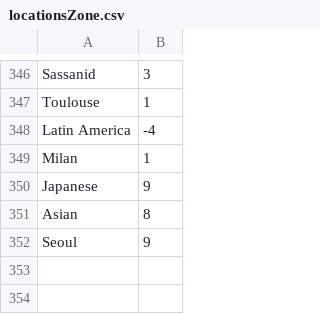
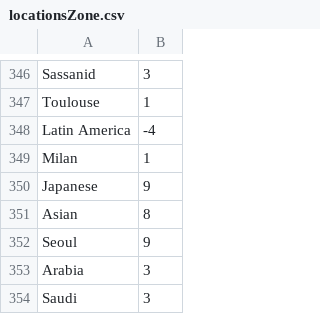
Before and after one commit to petrarch1603/MapPornBot, a CSV file: data/locationsZone.csv, drawn as a sheet; only a part is shown, gaps mark what is left out.

Commit message:
add location zones

```diff
--- a/data/locationsZone.csv
+++ b/data/locationsZone.csv
@@ -352 +352,3 @@ Asian,8
 Seoul,9
+Arabia,3
+Saudi,3
```
